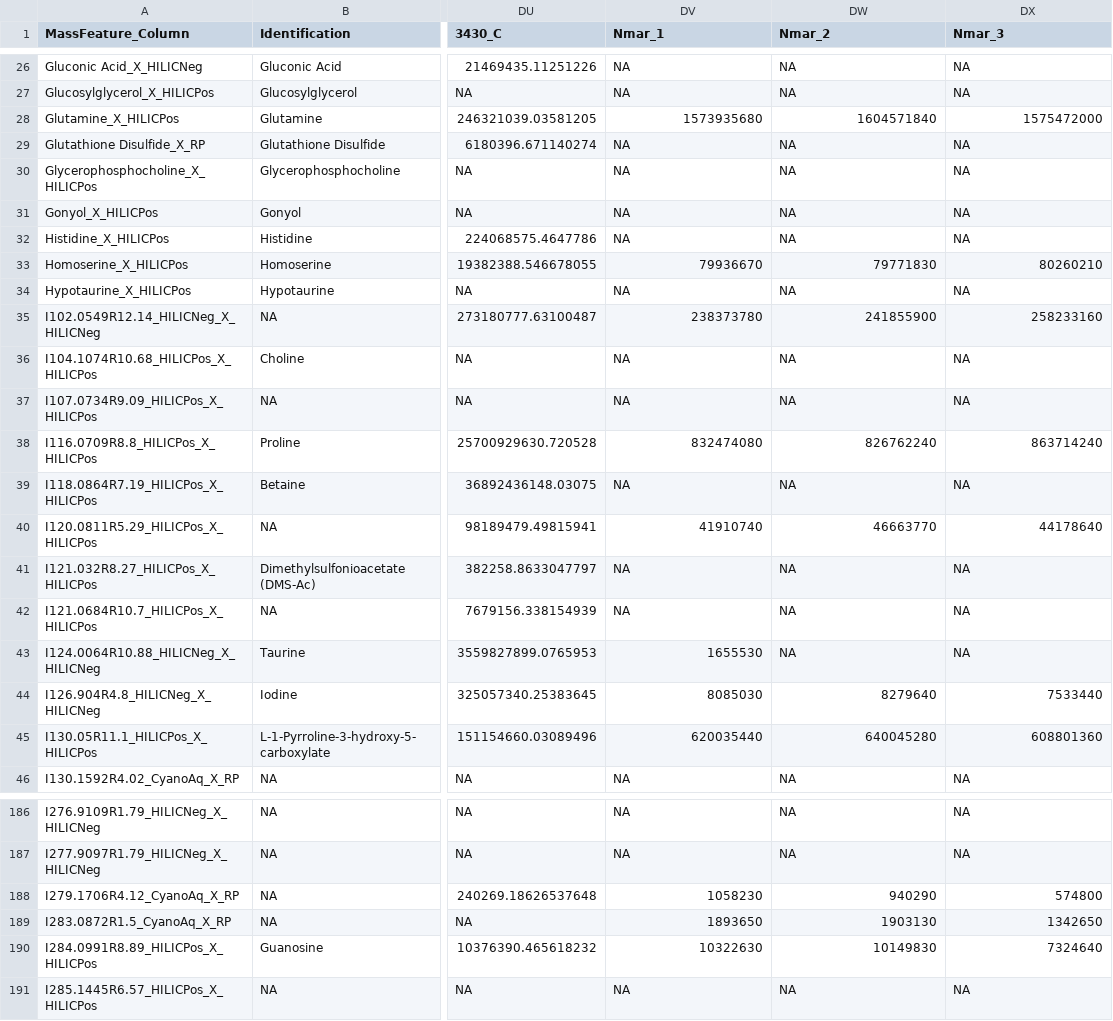
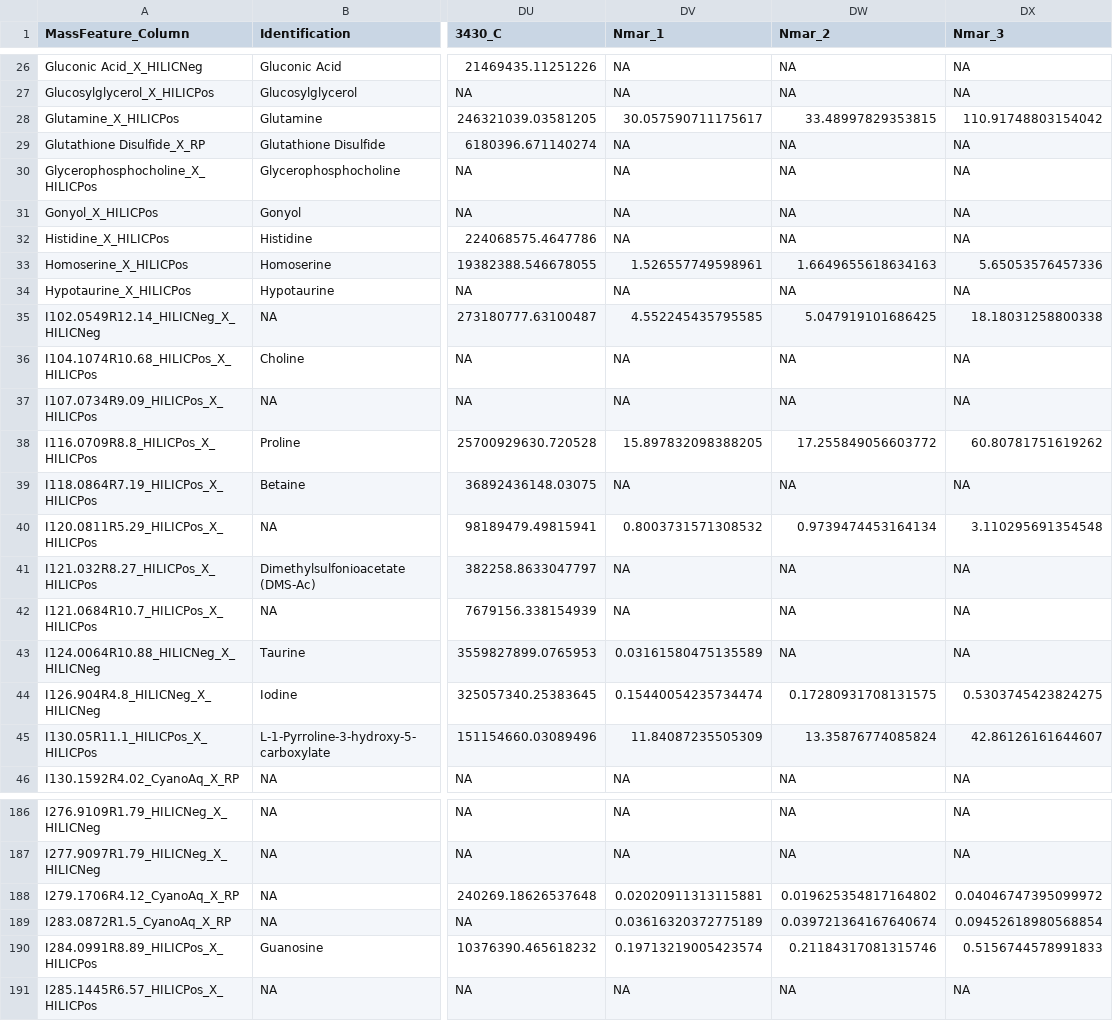
Before and after one commit to kheal/Gradients1_SemiTargeted3, a CSV file: Tables/Manuscript_tables/SuppTables/Full_EnviroCulture_PeakAreas.csv, drawn as a sheet; only a part is shown, gaps mark what is left out; the diff covers the shown part only; the diff names each change by its address in the sheet, - before the commit and + after, or states it on an @@ line.

```diff
--- a/Tables/Manuscript_tables/SuppTables/Full_EnviroCulture_PeakAreas.csv
+++ b/Tables/Manuscript_tables/SuppTables/Full_EnviroCulture_PeakAreas.csv
-DV28 (Nmar_1): 1573935680
+DV28 (Nmar_1): 30.057590711175617
-DW28 (Nmar_2): 1604571840
+DW28 (Nmar_2): 33.48997829353815
-DX28 (Nmar_3): 1575472000
+DX28 (Nmar_3): 110.91748803154042
-DV33 (Nmar_1): 79936670
+DV33 (Nmar_1): 1.526557749598961
-DW33 (Nmar_2): 79771830
+DW33 (Nmar_2): 1.6649655618634163
-DX33 (Nmar_3): 80260210
+DX33 (Nmar_3): 5.65053576457336
-DV35 (Nmar_1): 238373780
+DV35 (Nmar_1): 4.552245435795585
-DW35 (Nmar_2): 241855900
+DW35 (Nmar_2): 5.047919101686425
-DX35 (Nmar_3): 258233160
+DX35 (Nmar_3): 18.18031258800338
-DV38 (Nmar_1): 832474080
+DV38 (Nmar_1): 15.897832098388205
-DW38 (Nmar_2): 826762240
+DW38 (Nmar_2): 17.255849056603772
-DX38 (Nmar_3): 863714240
+DX38 (Nmar_3): 60.80781751619262
-DV40 (Nmar_1): 41910740
+DV40 (Nmar_1): 0.8003731571308532
-DW40 (Nmar_2): 46663770
+DW40 (Nmar_2): 0.9739474453164134
-DX40 (Nmar_3): 44178640
+DX40 (Nmar_3): 3.110295691354548
-DV43 (Nmar_1): 1655530
+DV43 (Nmar_1): 0.03161580475135589
-DV44 (Nmar_1): 8085030
+DV44 (Nmar_1): 0.15440054235734474
-DW44 (Nmar_2): 8279640
+DW44 (Nmar_2): 0.17280931708131575
-DX44 (Nmar_3): 7533440
+DX44 (Nmar_3): 0.5303745423824275
-DV45 (Nmar_1): 620035440
+DV45 (Nmar_1): 11.84087235505309
-DW45 (Nmar_2): 640045280
+DW45 (Nmar_2): 13.35876774085824
-DX45 (Nmar_3): 608801360
+DX45 (Nmar_3): 42.86126161644607
-DV188 (Nmar_1): 1058230
+DV188 (Nmar_1): 0.02020911313115881
-DW188 (Nmar_2): 940290
+DW188 (Nmar_2): 0.019625354817164802
-DX188 (Nmar_3): 574800
+DX188 (Nmar_3): 0.04046747395099972
-DV189 (Nmar_1): 1893650
+DV189 (Nmar_1): 0.03616320372775189
-DW189 (Nmar_2): 1903130
+DW189 (Nmar_2): 0.039721364167640674
-DX189 (Nmar_3): 1342650
+DX189 (Nmar_3): 0.09452618980568854
-DV190 (Nmar_1): 10322630
+DV190 (Nmar_1): 0.19713219005423574
-DW190 (Nmar_2): 10149830
+DW190 (Nmar_2): 0.21184317081315746
-DX190 (Nmar_3): 7324640
+DX190 (Nmar_3): 0.5156744578991833
```
Also changed, not shown: 133 edited cells elsewhere in this file, Tables/Manuscript_tables/SuppTables/Culture_descriptions_full.csv, Tables/Manuscript_tables/SuppTables/Full_Quan_Culture_Results.csv, 5 other files.
